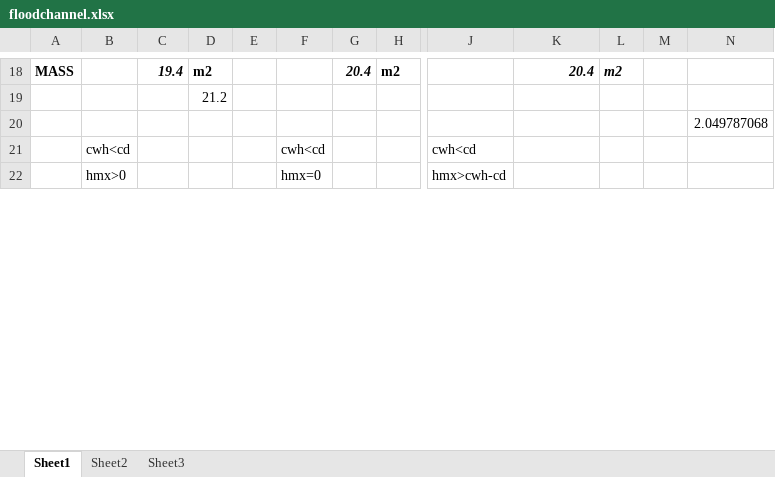
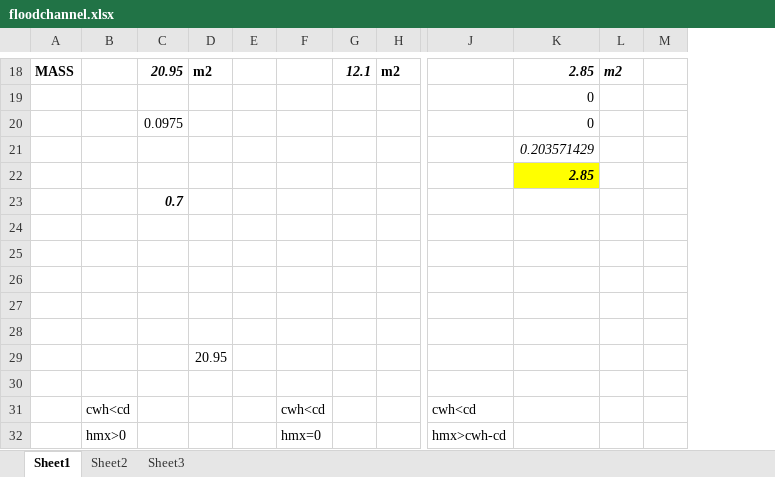
Before and after one commit to vjetten/openlisem, an Excel workbook: docs/floodchannel.xlsx, sheet Sheet1, drawn as a sheet; only a part is shown, gaps mark what is left out; values as stored, in another font and other column widths than the file's, no borders; removed rows and columns are numbered as before the commit, all else as after; rows hold the shown columns only; the diff covers the shown part only; the diff names each change by its address in the sheet, - before the commit and + after, or states it on an @@ line.

```diff
--- a/docs/floodchannel.xlsx (sheet Sheet1)
+++ b/docs/floodchannel.xlsx (sheet Sheet1)
-column M, empty
-column N, row 20: 2.049787068
+column M, empty
-C18: 19.4
+C18: 20.95
-G18: 20.4
+G18: 12.1
-K18: 20.4
+K18: 2.85
+row 19:  |  |  |  |  |  |  |  |  | 0
+row 20:  |  | 0.0975 |  |  |  |  |  |  | 0
+row 21:  |  |  |  |  |  |  |  |  | 0.203571429
+row 22:  |  |  |  |  |  |  |  |  | 2.85
+row 23:  |  | 0.7
+row 24: (empty)
+row 25: (empty)
+row 26: (empty)
+row 27: (empty)
+row 28: (empty)
-D29: 21.2
+D29: 20.95
```
Also changed, not shown: 2 added rows, 2 removed rows and 25 edited cells elsewhere in this sheet, formulas that keep their value, 24 other files.
